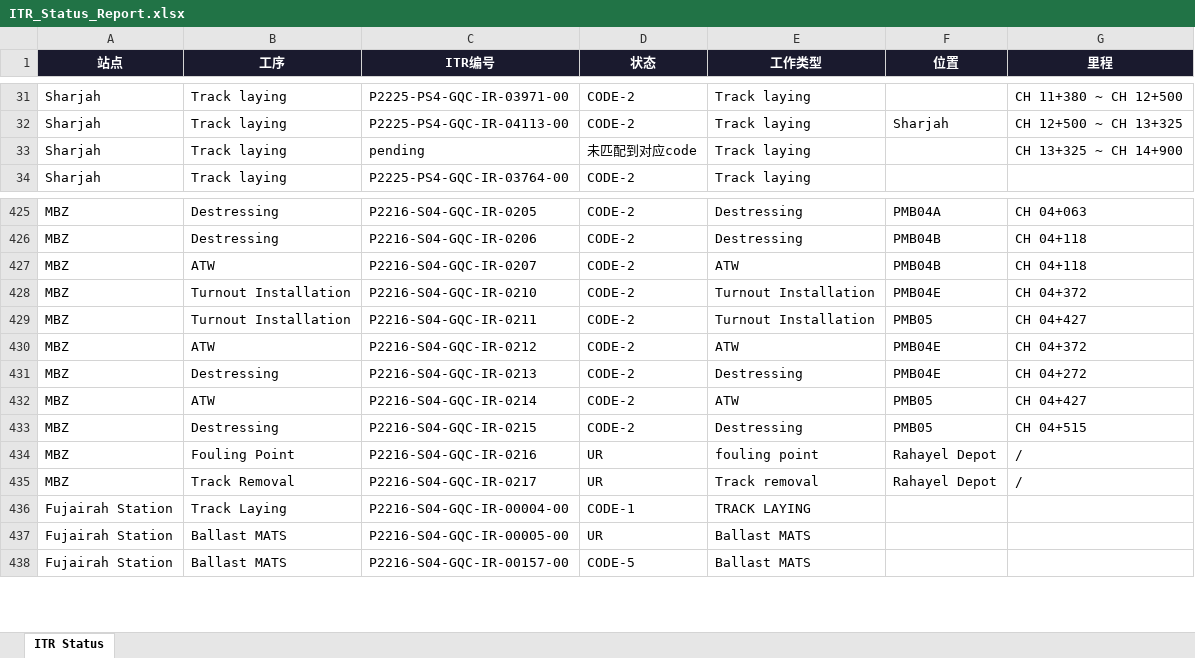
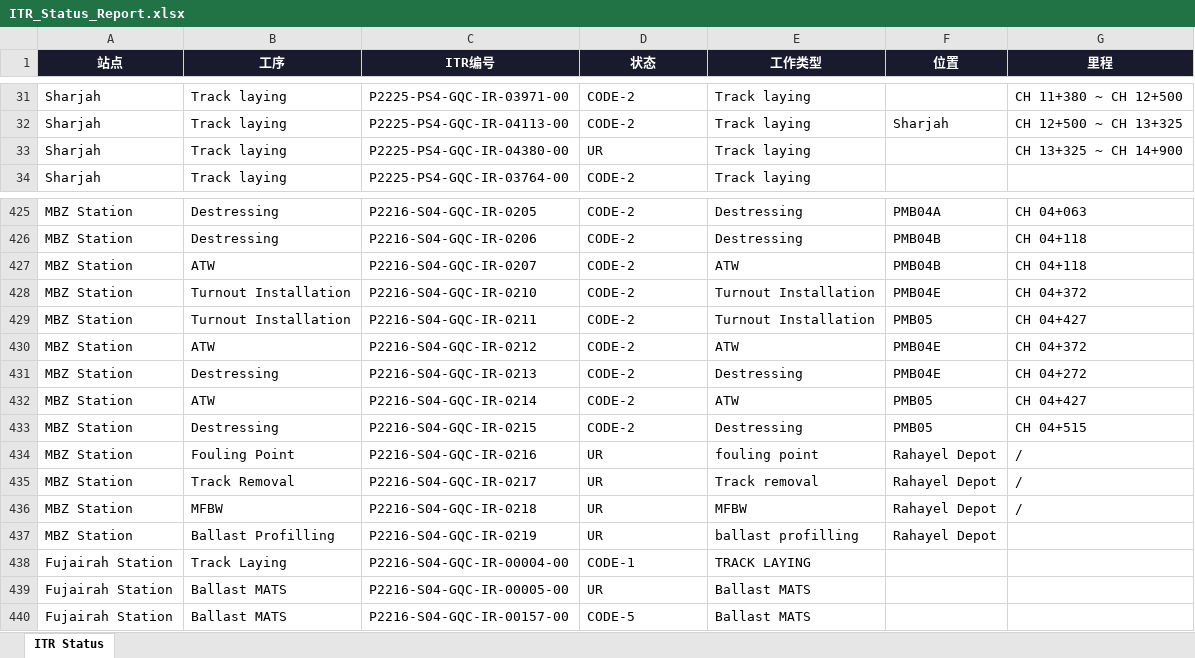
Before and after one commit to WeaJpp/itr-report, an Excel workbook: ITR_Status_Report.xlsx, sheet ITR Status, drawn as a sheet; only a part is shown, gaps mark what is left out; values as stored, in another font and other column widths than the file's, no borders; the diff covers the shown part only; the diff names each change by its address in the sheet, - before the commit and + after, or states it on an @@ line.

```diff
--- a/ITR_Status_Report.xlsx (sheet ITR Status)
+++ b/ITR_Status_Report.xlsx (sheet ITR Status)
-C33 (ITR编号): pending
+C33 (ITR编号): P2225-PS4-GQC-IR-04380-00
-D33 (状态): 未匹配到对应code
+D33 (状态): UR
-A425:A435 (站点): MBZ
+A425:A435 (站点): MBZ Station
+row 436: MBZ Station | MFBW | P2216-S04-GQC-IR-0218 | UR | MFBW | Rahayel Depot | /
+row 437: MBZ Station | Ballast Profilling | P2216-S04-GQC-IR-0219 | UR | ballast profilling | Rahayel Depot
```
Also changed, not shown: 27 edited cells elsewhere in this sheet, 2 other files.
